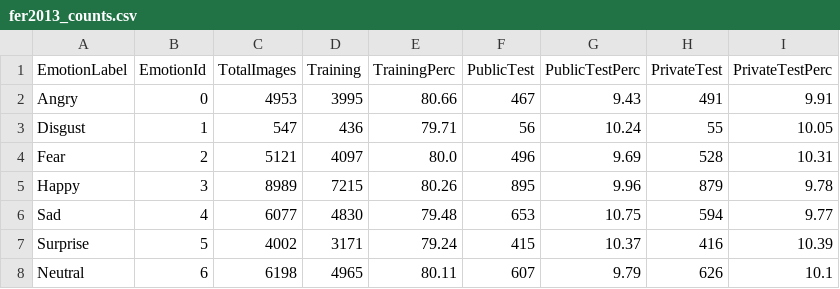
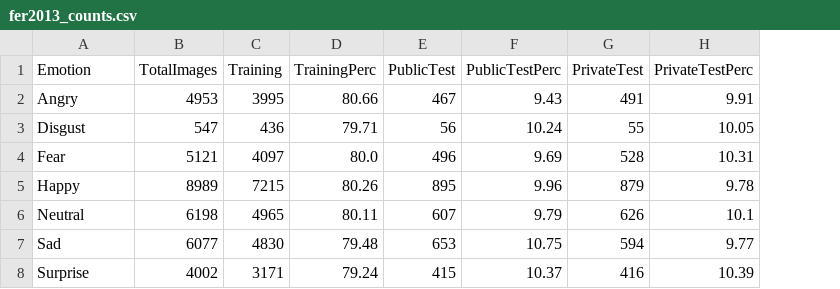
Before and after one commit to dlumian/EmotionFaceClassifier, a CSV file: summary_stats/fer2013_counts.csv, drawn as a sheet; removed rows and columns are numbered as before the commit, all else as after; the diff names each change by its address in the sheet, - before the commit and + after, or states it on an @@ line.

Commit message:
Added functionality to plot example images from each emotion category

```diff
--- a/summary_stats/fer2013_counts.csv
+++ b/summary_stats/fer2013_counts.csv
-column B (EmotionId), rows 2-7: 0 | 1 | 2 | 3 | 4 | 5
-A1: EmotionLabel
+A1: Emotion
@@ row 8 moved to row 6: Neutral @@
```
Also changed, not shown: 7 other files.
